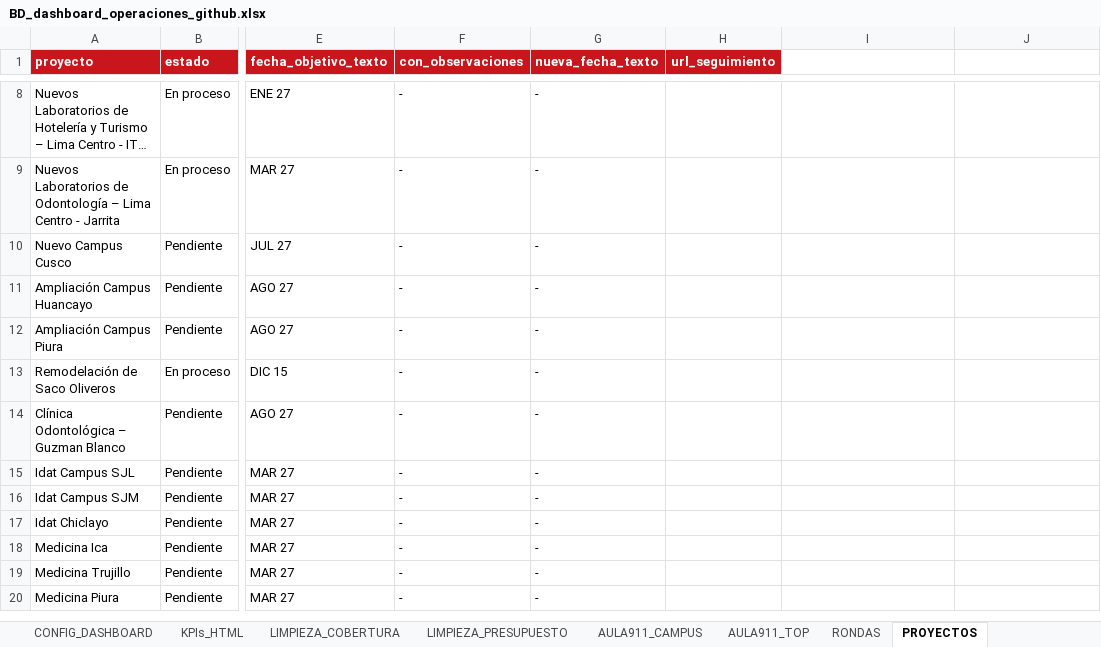
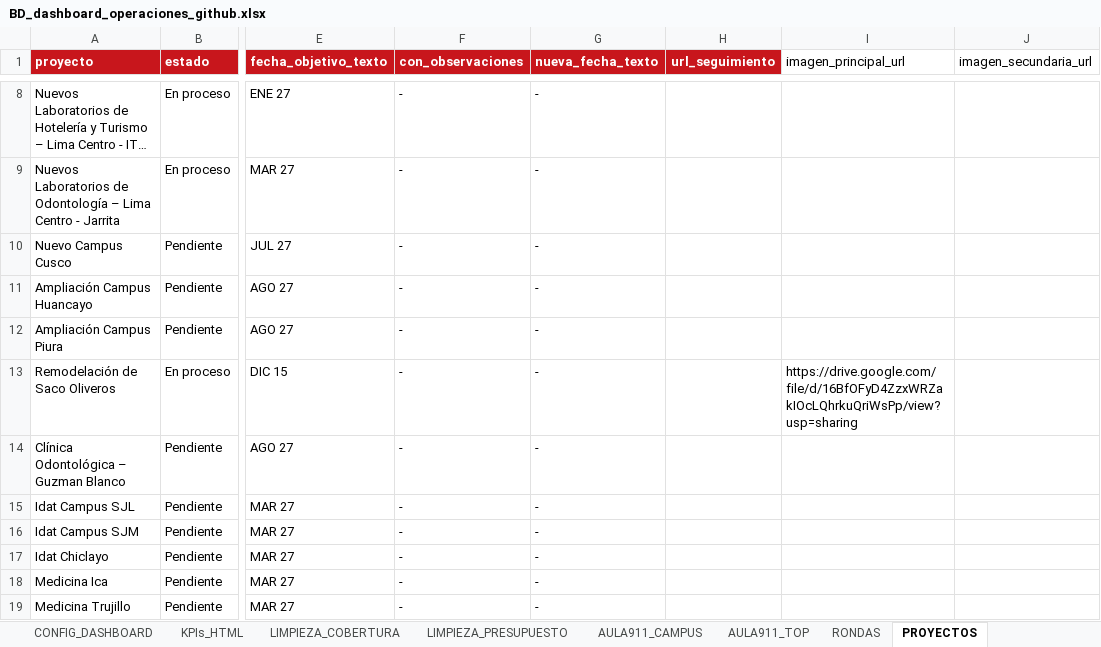
Before and after one commit to proyectosopsutp/PROYECTOS-, an Excel workbook: BD_dashboard_operaciones_github.xlsx, sheet PROYECTOS, drawn as a sheet; only a part is shown, gaps mark what is left out; the shorter side is filled out with more unchanged rows; long unchanged cells end in …; values as stored, in another font and other column widths than the file's, no borders; table styles not drawn; the diff names each change by its address in the sheet, - before the commit and + after, or states it on an @@ line.

```diff
--- a/BD_dashboard_operaciones_github.xlsx (sheet PROYECTOS)
+++ b/BD_dashboard_operaciones_github.xlsx (sheet PROYECTOS)
-I1: (empty)
+I1: imagen_principal_url
-J1: (empty)
+J1: imagen_secundaria_url
-I13 (imagen_principal_url): (empty)
+I13 (imagen_principal_url): https://drive.google.com/file/d/16BfOFyD4ZzxWRZakIOcLQhrkuQriWsPp/view?usp=sharing
```
Also changed, not shown: sheet PROYECTO_DETALLE, charts or pictures, 1 other file.
